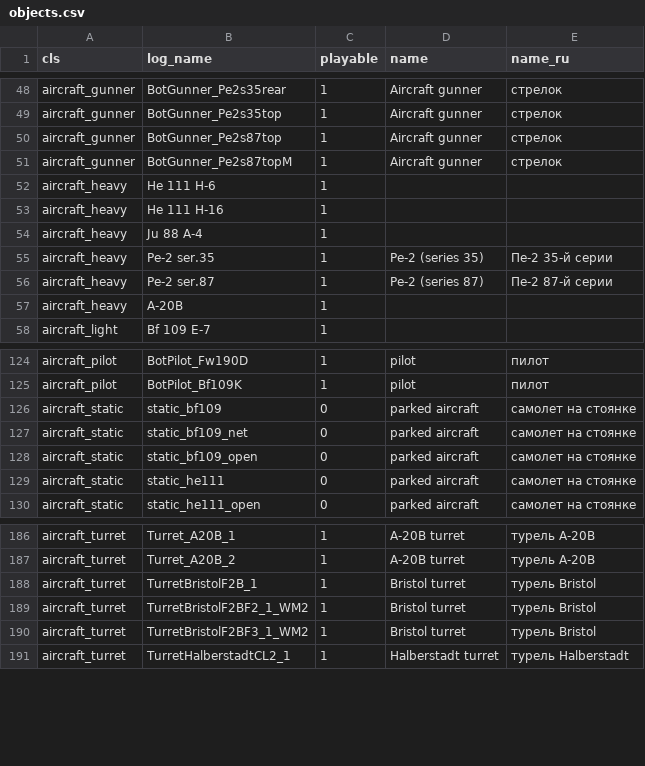
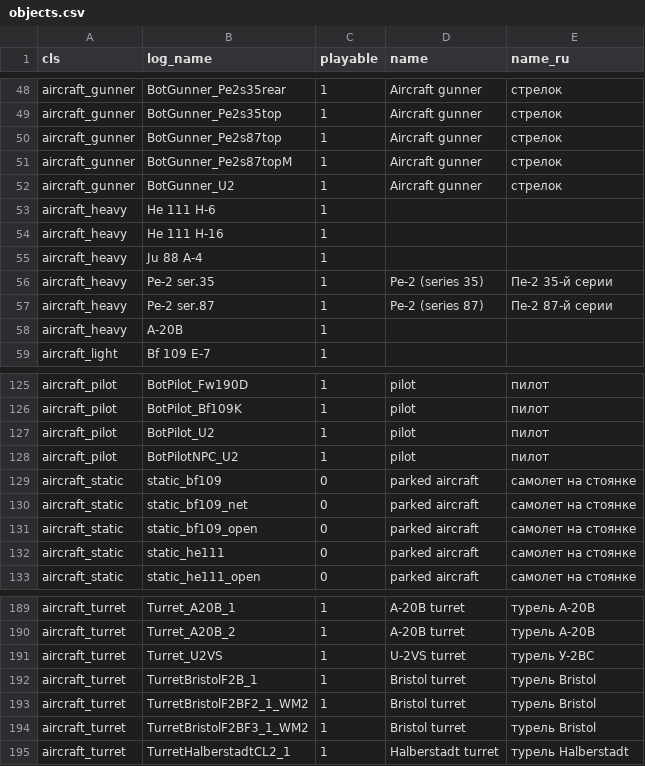
Before and after one commit to vaal-/il2_stats, a CSV file: src/objects.csv, drawn as a sheet; only a part is shown, gaps mark what is left out; the diff names each change by its address in the sheet, - before the commit and + after, or states it on an @@ line.

Commit message:
новые объекты

```diff
--- a/src/objects.csv
+++ b/src/objects.csv
+row 52: aircraft_gunner | BotGunner_U2 | 1 | Aircraft gunner | стрелок
+row 127: aircraft_pilot | BotPilot_U2 | 1 | pilot | пилот
+row 128: aircraft_pilot | BotPilotNPC_U2 | 1 | pilot | пилот
+row 191: aircraft_turret | Turret_U2VS | 1 | U-2VS turret | турель У-2ВС
```
